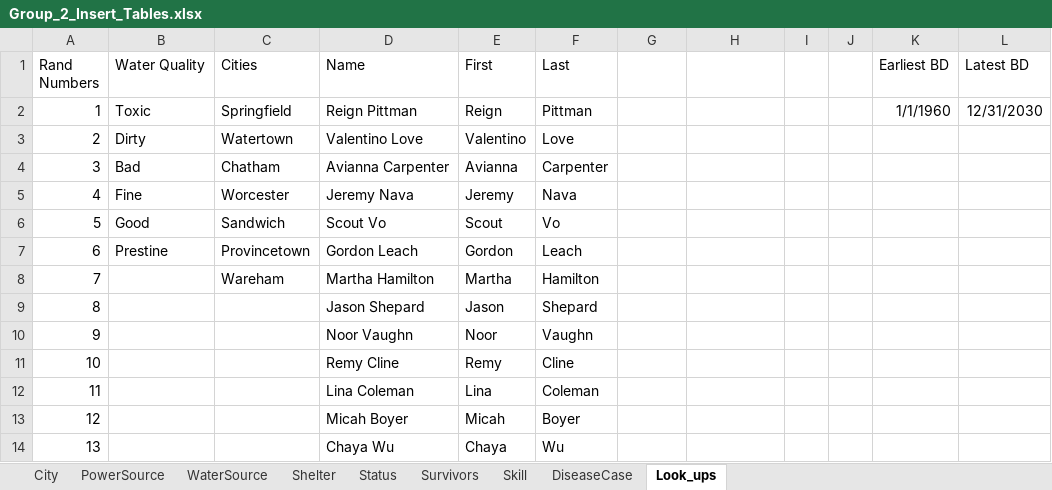
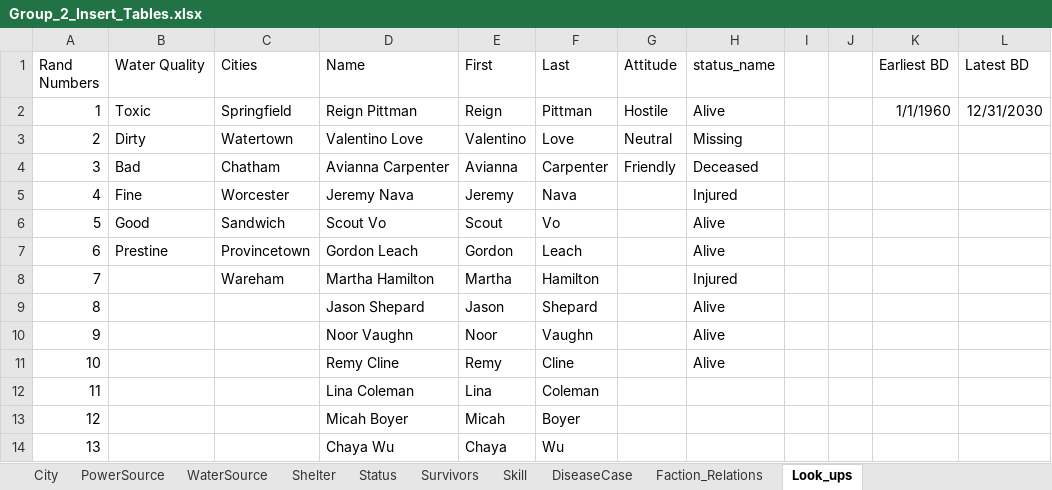
Before and after one commit to dbatrakov1/doomsday-prep-group-assignment, an Excel workbook: Group_2_Insert_Tables.xlsx, sheet Look_ups, drawn as a sheet; only a part is shown; values as stored, in another font and other column widths than the file's, no borders; the diff names each change by its address in the sheet, - before the commit and + after, or states it on an @@ line.

```diff
--- a/Group_2_Insert_Tables.xlsx (sheet Look_ups)
+++ b/Group_2_Insert_Tables.xlsx (sheet Look_ups)
+sheet tab: Faction_Relations
-G1: (empty)
+G1: Attitude
-H1: (empty)
+H1: status_name
-G2 (Attitude): (empty)
+G2 (Attitude): Hostile
-H2 (status_name): (empty)
+H2 (status_name): Alive
-G3 (Attitude): (empty)
+G3 (Attitude): Neutral
-H3 (status_name): (empty)
+H3 (status_name): Missing
-G4 (Attitude): (empty)
+G4 (Attitude): Friendly
-H4 (status_name): (empty)
+H4 (status_name): Deceased
-H5 (status_name): (empty)
+H5 (status_name): Injured
-H6:H7 (status_name): (empty)
+H6:H7 (status_name): Alive
-H8 (status_name): (empty)
+H8 (status_name): Injured
-H9:H11 (status_name): (empty)
+H9:H11 (status_name): Alive
```
Also changed, not shown: sheet Survivors, sheet Shelter, sheet DiseaseCase, sheet Skill, sheet WaterSource, sheet Status, 1 more sheet, formulas that keep their value, 22 other files.
